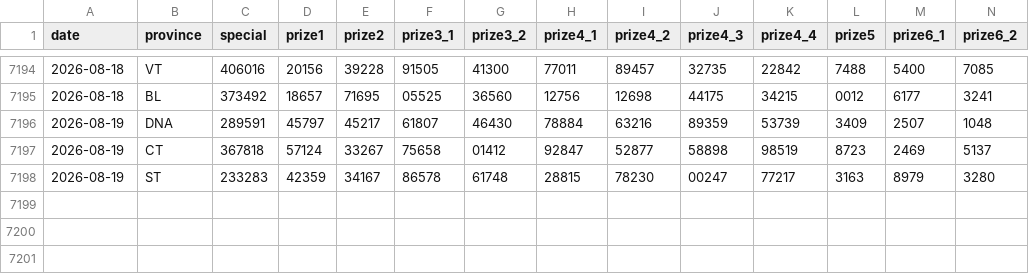
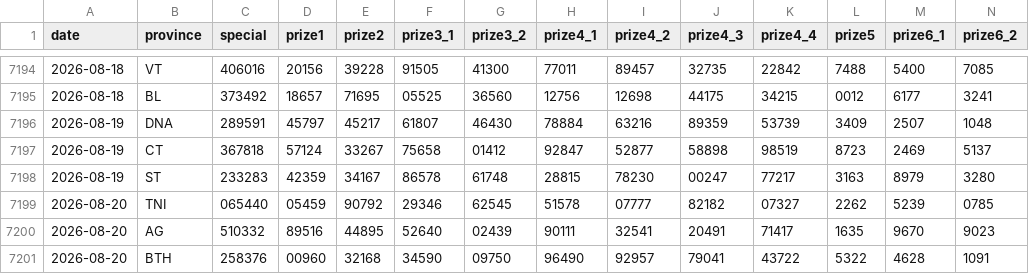
Before and after one commit to t-k-minh/XSMienNam-Analysis, a CSV file: data/xsmn.csv, drawn as a sheet; only a part is shown, gaps mark what is left out; rows hold the shown columns only; the diff names each change by its address in the sheet, - before the commit and + after, or states it on an @@ line.

```diff
--- a/data/xsmn.csv
+++ b/data/xsmn.csv
+row 7199: 2026-08-20 | TNI | 065440 | 05459 | 90792 | 29346 | 62545 | 51578 | 07777 | 82182 | 07327 | 2262 | 5239 | 0785
+row 7200: 2026-08-20 | AG | 510332 | 89516 | 44895 | 52640 | 02439 | 90111 | 32541 | 20491 | 71417 | 1635 | 9670 | 9023
+row 7201: 2026-08-20 | BTH | 258376 | 00960 | 32168 | 34590 | 09750 | 96490 | 92957 | 79041 | 43722 | 5322 | 4628 | 1091
```
Also changed, not shown: 5 other files.
